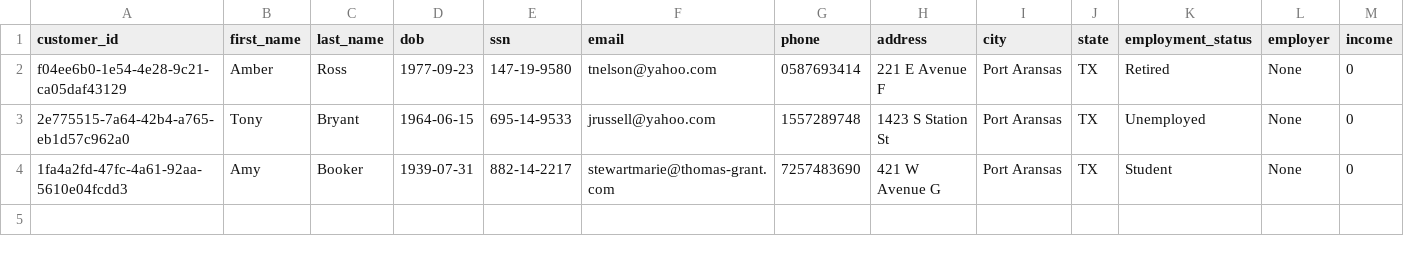
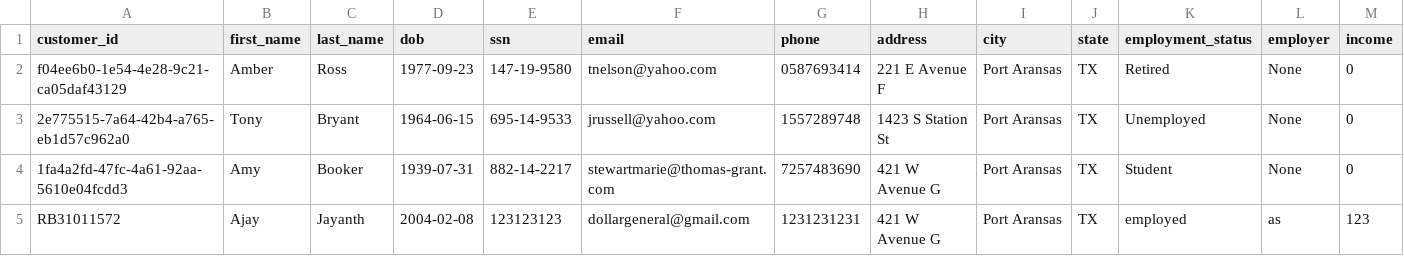
Before and after one commit to ajay-jayanth/ripple-banking, a CSV file: customers.csv, drawn as a sheet; only a part is shown; rows hold the shown columns only; the diff names each change by its address in the sheet, - before the commit and + after, or states it on an @@ line.

```diff
--- a/customers.csv
+++ b/customers.csv
+row 5: RB31011572 | Ajay | Jayanth | 2004-02-08 | 123123123 | dollargeneral@gmail.com | 1231231231 | 421 W Avenue G | Port Aransas | TX | employed | as | 123
```
Also changed, not shown: static/data/customer_applications.csv, 9 other files.
